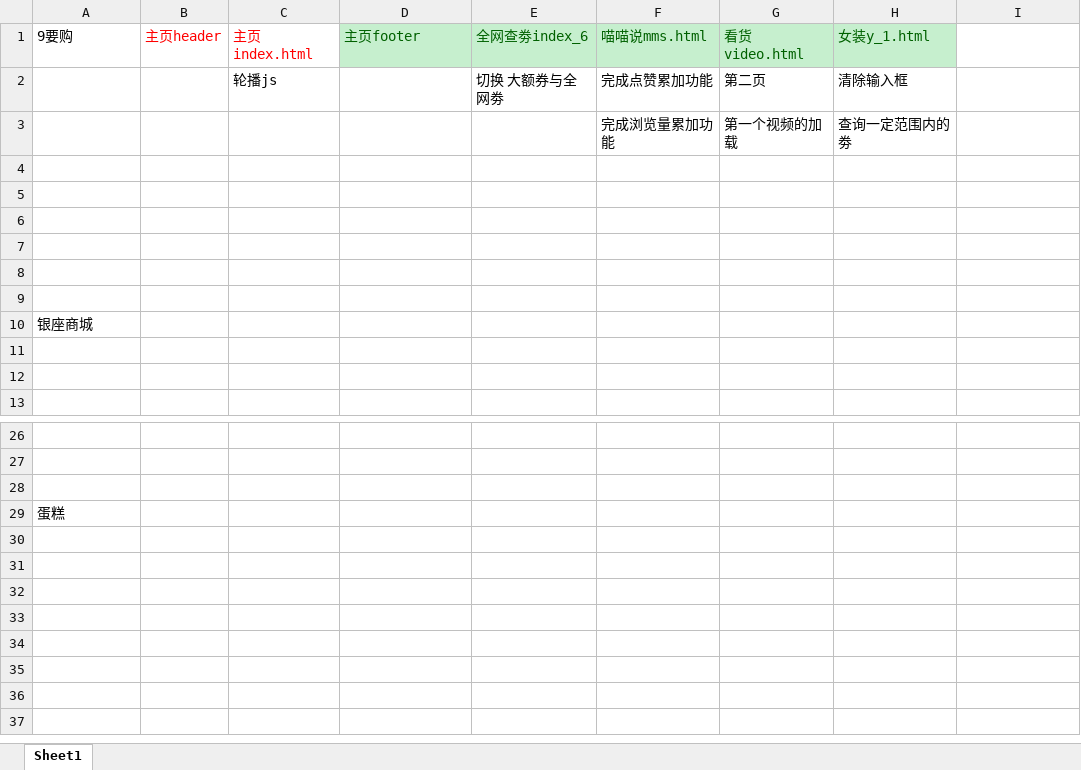
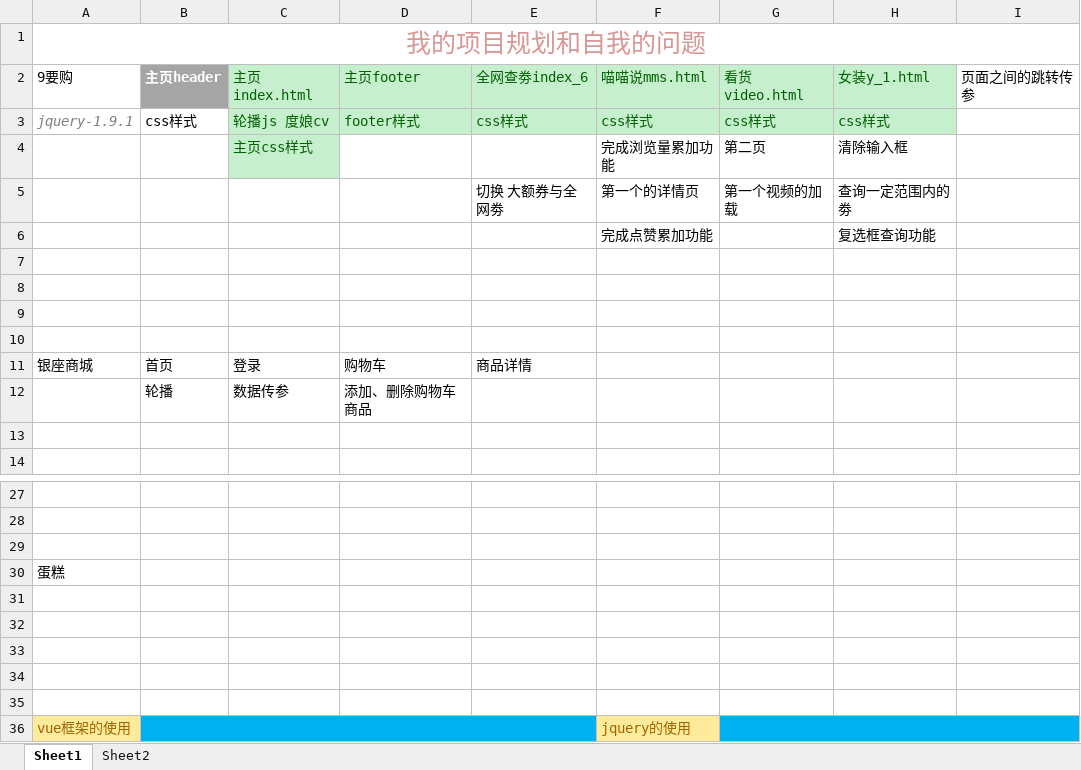
Before and after one commit to Afeiself/9.ctrlqq, an Excel workbook: 我的项目完成表.xlsx, sheet Sheet1, drawn as a sheet; only a part is shown, gaps mark what is left out; values as stored, in another font and other column widths than the file's, no borders; removed rows and columns are numbered as before the commit, all else as after; the diff names each change by its address in the sheet, - before the commit and + after, or states it on an @@ line.

```diff
--- a/我的项目完成表.xlsx (sheet Sheet1)
+++ b/我的项目完成表.xlsx (sheet Sheet1)
+sheet tab: Sheet2
+row 1: 我的项目规划和自我的问题
@@ B2 fill: none → #A5A5A5, bold: off → on, text colour: #FF0000 → #FFFFFF @@
@@ C2 fill: none → #C6EFCE, text colour: #FF0000 → #006100 @@
-I2: (empty)
+I2: 页面之间的跳转传参
-row 2:  |  | 轮播js |  | 切换 大额券与全网劵 | 完成点赞累加功能 | 第二页 | 清除输入框
-row 3:  |  |  |  |  | 完成浏览量累加功能 | 第一个视频的加载 | 查询一定范围内的劵
+row 3: jquery-1.9.1 | css样式 | 轮播js 度娘cv | footer样式 | css样式 | css样式 | css样式 | css样式
+row 4:  |  | 主页css样式 |  |  | 完成浏览量累加功能 | 第二页 | 清除输入框
+row 5:  |  |  |  | 切换 大额券与全网劵 | 第一个的详情页 | 第一个视频的加载 | 查询一定范围内的劵
+row 6:  |  |  |  |  | 完成点赞累加功能 |  | 复选框查询功能
-row 11: (empty)
+row 11: 银座商城 | 首页 | 登录 | 购物车 | 商品详情
-row 12: (empty)
+row 12:  | 轮播 | 数据传参 | 添加、删除购物车商品
-row 10: 银座商城
-row 11: (empty)
+row 31: (empty)
+row 32: (empty)
+row 33: (empty)
+row 34: (empty)
+row 35: (empty)
+row 36: vue框架的使用 |  |  |  |  | jquery的使用
```
Also changed, not shown: 7 other files.
